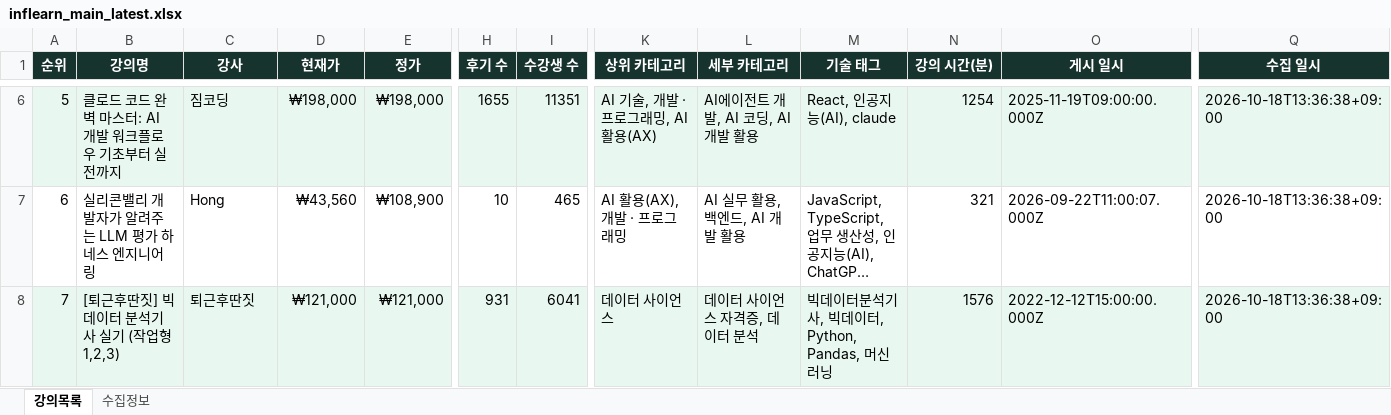
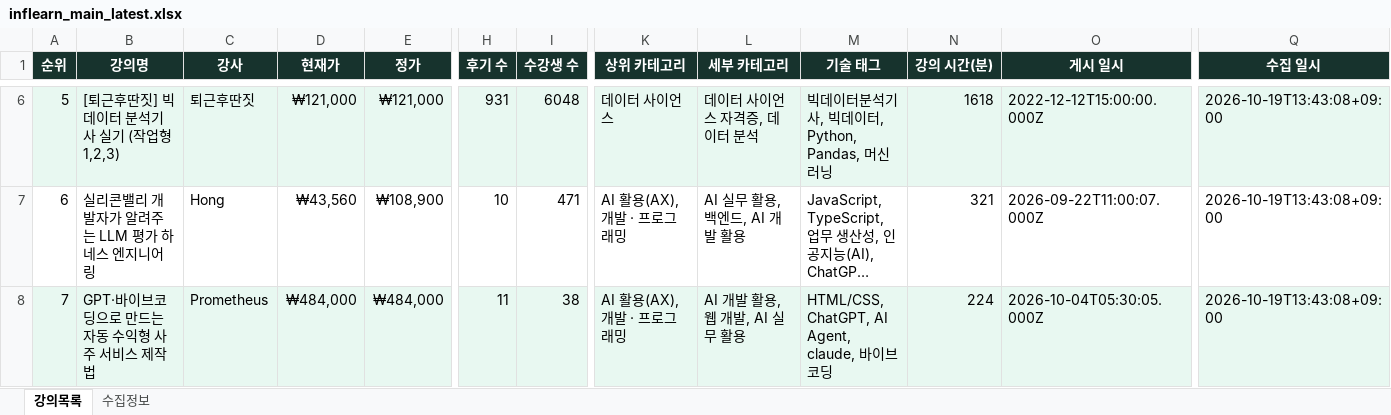
Before and after one commit to DongsooJung/dongsoojung.github.io, an Excel workbook: inflearn/output/inflearn_main_latest.xlsx, sheet 강의목록, drawn as a sheet; only a part is shown, gaps mark what is left out; long unchanged cells end in …; values as stored, in another font and other column widths than the file's, no borders; the diff covers the shown part only; the diff names each change by its address in the sheet, - before the commit and + after, or states it on an @@ line.

```diff
--- a/inflearn/output/inflearn_main_latest.xlsx (sheet 강의목록)
+++ b/inflearn/output/inflearn_main_latest.xlsx (sheet 강의목록)
-B6 (강의명): 클로드 코드 완벽 마스터: AI 개발 워크플로우 기초부터 실전까지
+B6 (강의명): [퇴근후딴짓] 빅데이터 분석기사 실기 (작업형1,2,3)
-C6 (강사): 짐코딩
+C6 (강사): 퇴근후딴짓
-D6 (현재가): ₩198,000
+D6 (현재가): ₩121,000
-E6 (정가): ₩198,000
+E6 (정가): ₩121,000
-H6 (후기 수): 1655
+H6 (후기 수): 931
-I6 (수강생 수): 11351
+I6 (수강생 수): 6048
-K6 (상위 카테고리): AI 기술, 개발 · 프로그래밍, AI 활용(AX)
+K6 (상위 카테고리): 데이터 사이언스
-L6 (세부 카테고리): AI에이전트 개발, AI 코딩, AI 개발 활용
+L6 (세부 카테고리): 데이터 사이언스 자격증, 데이터 분석
-M6 (기술 태그): React, 인공지능(AI), claude
+M6 (기술 태그): 빅데이터분석기사, 빅데이터, Python, Pandas, 머신러닝
-N6 (강의 시간(분)): 1254
+N6 (강의 시간(분)): 1618
-O6 (게시 일시): 2025-11-19T09:00:00.000Z
+O6 (게시 일시): 2022-12-12T15:00:00.000Z
-Q6:Q8 (수집 일시): 2026-10-18T13:36:38+09:00
+Q6:Q8 (수집 일시): 2026-10-19T13:43:08+09:00
-I7 (수강생 수): 465
+I7 (수강생 수): 471
-B8 (강의명): [퇴근후딴짓] 빅데이터 분석기사 실기 (작업형1,2,3)
+B8 (강의명): GPT·바이브코딩으로 만드는 자동 수익형 사주 서비스 제작법
-C8 (강사): 퇴근후딴짓
+C8 (강사): Prometheus
-D8 (현재가): ₩121,000
+D8 (현재가): ₩484,000
-E8 (정가): ₩121,000
+E8 (정가): ₩484,000
-H8 (후기 수): 931
+H8 (후기 수): 11
-I8 (수강생 수): 6041
+I8 (수강생 수): 38
-K8 (상위 카테고리): 데이터 사이언스
+K8 (상위 카테고리): AI 활용(AX), 개발 · 프로그래밍
-L8 (세부 카테고리): 데이터 사이언스 자격증, 데이터 분석
+L8 (세부 카테고리): AI 개발 활용, 웹 개발, AI 실무 활용
-M8 (기술 태그): 빅데이터분석기사, 빅데이터, Python, Pandas, 머신러닝
+M8 (기술 태그): HTML/CSS, ChatGPT, AI Agent, claude, 바이브코딩
-N8 (강의 시간(분)): 1576
+N8 (강의 시간(분)): 224
-O8 (게시 일시): 2022-12-12T15:00:00.000Z
+O8 (게시 일시): 2026-10-04T05:30:05.000Z
```
Also changed, not shown: 1431 edited cells elsewhere in this sheet, sheet 수집정보, 4 other files.
